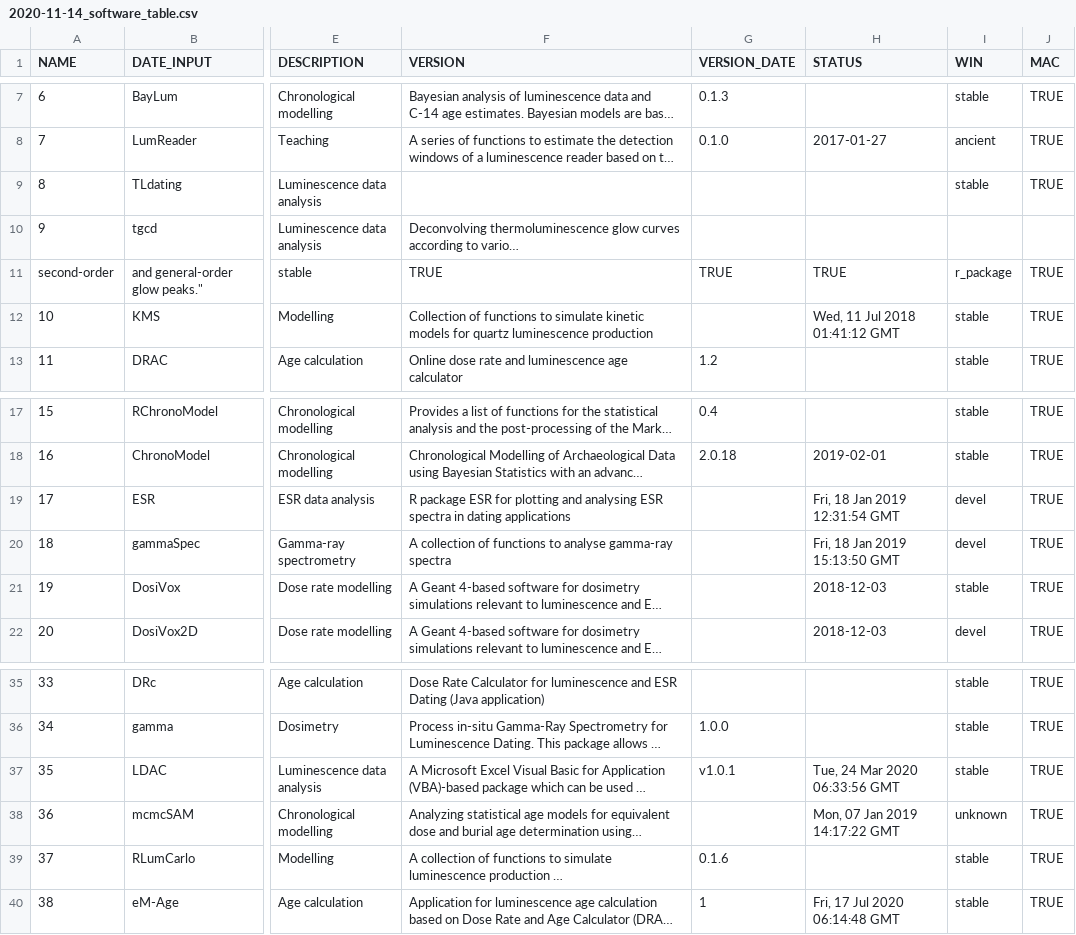
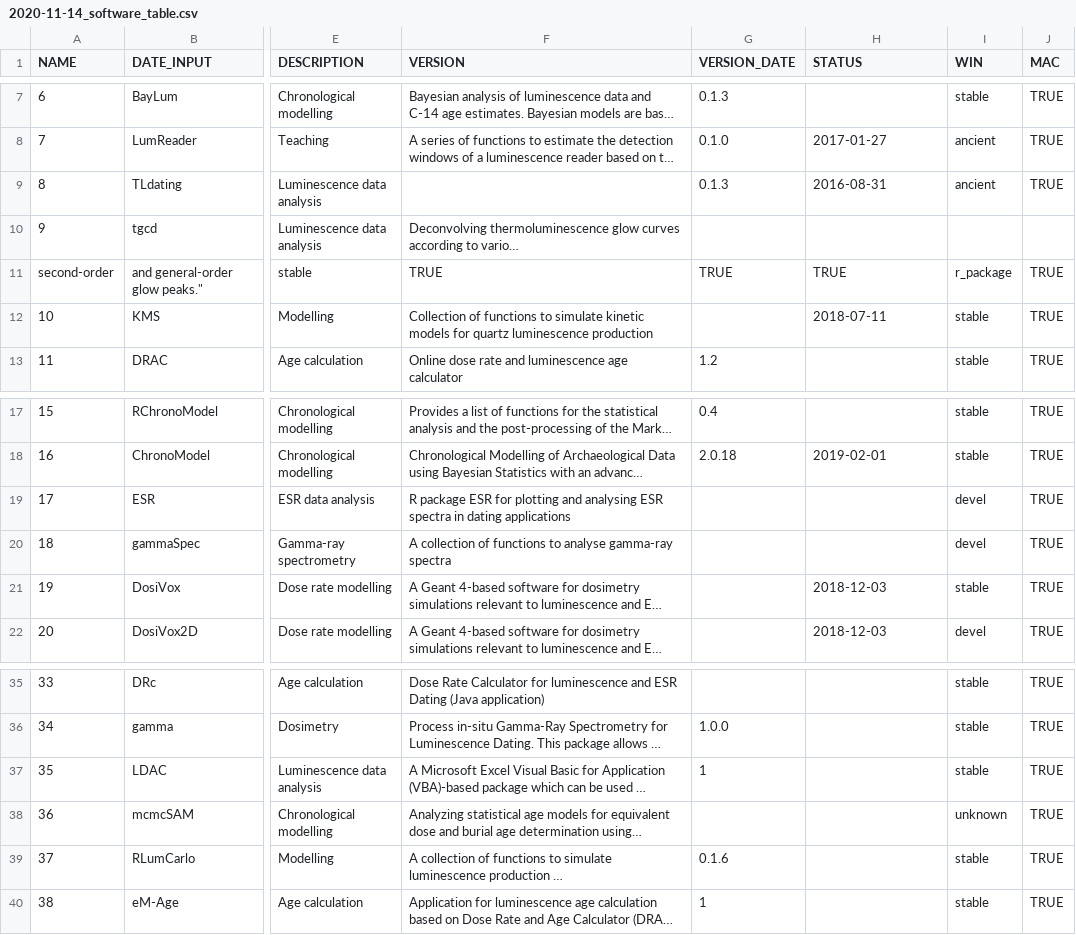
Before and after one commit to RLumSK/luminescence-tv, a CSV file: Export/2020-11-14_software_table.csv, drawn as a sheet; only a part is shown, gaps mark what is left out; long unchanged cells end in …; the diff names each change by its address in the sheet, - before the commit and + after, or states it on an @@ line.

Commit message:
Update after fixing some typos

```diff
--- a/Export/2020-11-14_software_table.csv
+++ b/Export/2020-11-14_software_table.csv
-G9 (VERSION_DATE): (empty)
+G9 (VERSION_DATE): 0.1.3
-H9 (STATUS): (empty)
+H9 (STATUS): 2016-08-31
-I9 (WIN): stable
+I9 (WIN): ancient
-H12 (STATUS): Wed, 11 Jul 2018 01:41:12 GMT
+H12 (STATUS): 2018-07-11
-H19 (STATUS): Fri, 18 Jan 2019 12:31:54 GMT
+H19 (STATUS): (empty)
-H20 (STATUS): Fri, 18 Jan 2019 15:13:50 GMT
+H20 (STATUS): (empty)
-G37 (VERSION_DATE): v1.0.1
+G37 (VERSION_DATE): 1
-H37 (STATUS): Tue, 24 Mar 2020 06:33:56 GMT
+H37 (STATUS): (empty)
-H38 (STATUS): Mon, 07 Jan 2019 14:17:22 GMT
+H38 (STATUS): (empty)
-H40 (STATUS): Fri, 17 Jul 2020 06:14:48 GMT
+H40 (STATUS): (empty)
```
Also changed, not shown: Input/Software_list.csv, 3 other files.
